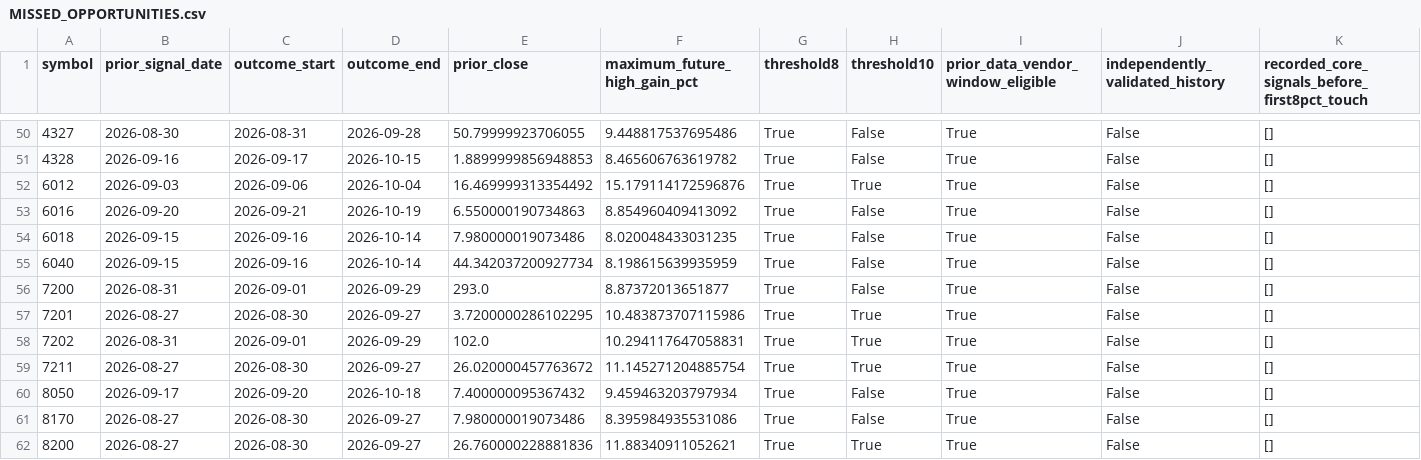
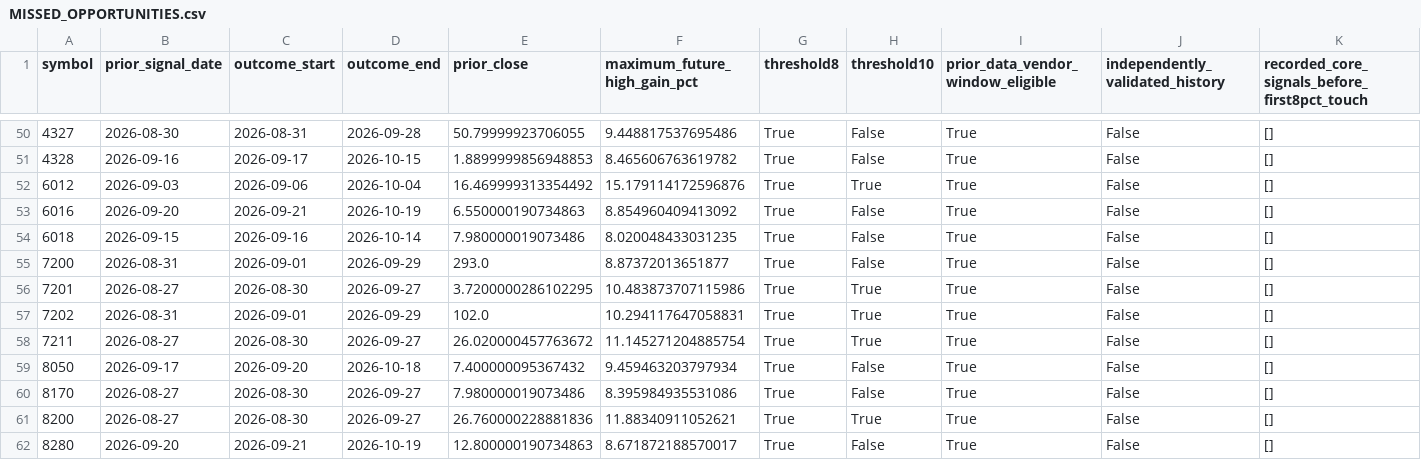
Before and after one commit to saqerkhalel-gif/tasi-radar-3, a CSV file: output/phase5/shadow/MISSED_OPPORTUNITIES.csv, drawn as a sheet; only a part is shown, gaps mark what is left out; the shorter side is filled out with more unchanged rows; rows hold the shown columns only; the diff names each change by its address in the sheet, - before the commit and + after, or states it on an @@ line.

```diff
--- a/output/phase5/shadow/MISSED_OPPORTUNITIES.csv
+++ b/output/phase5/shadow/MISSED_OPPORTUNITIES.csv
-row 55: 6040 | 2026-09-15 | 2026-09-16 | 2026-10-14 | 44.342037200927734 | 8.198615639935959 | True | False | True | False | []
```
Also changed, not shown: 30 other files.
